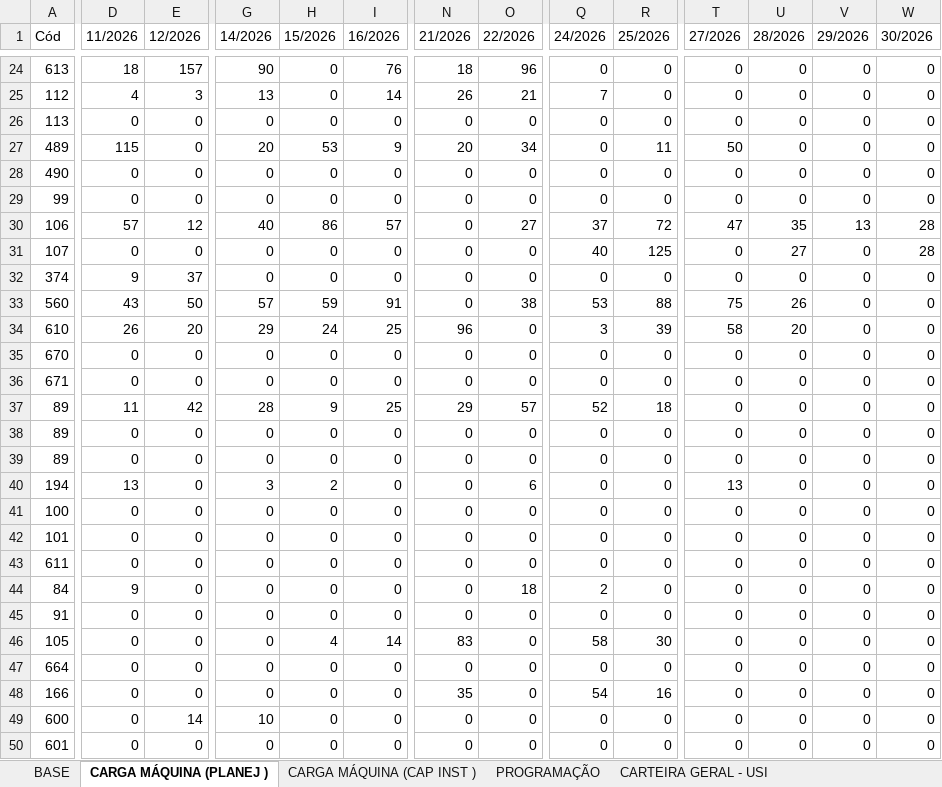
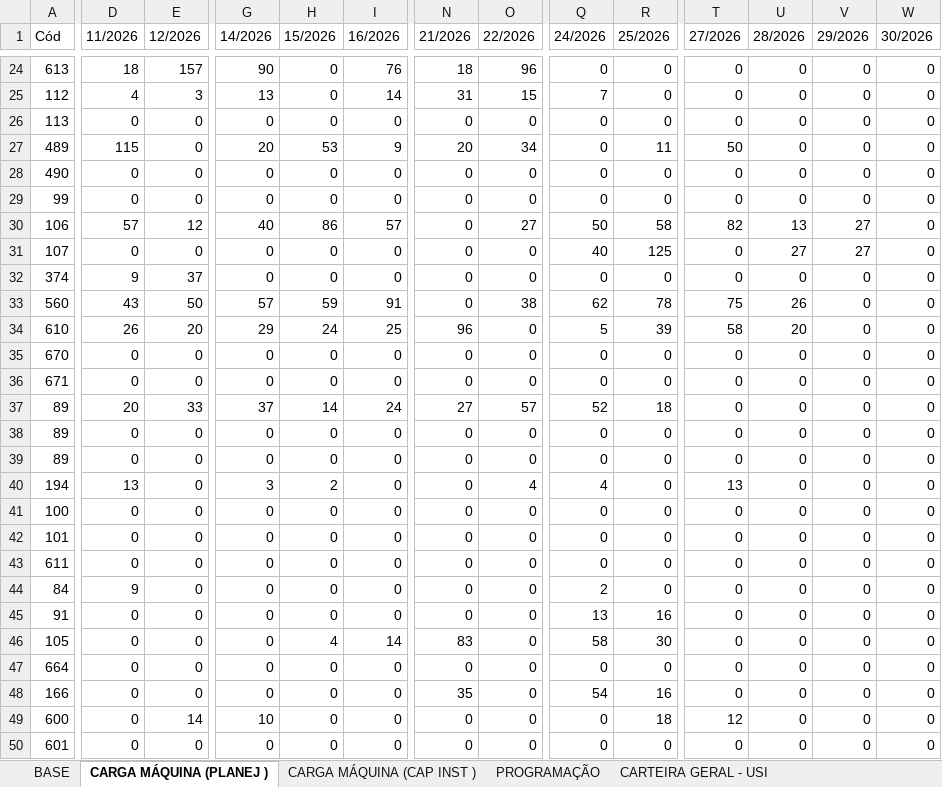
Before and after one commit to gilmarcosta2812200-hash/Progr_MECAL.html, an Excel workbook: PROG. SEMANAL_TESTE.xlsx, sheet CARGA MÁQUINA (PLANEJ ), drawn as a sheet; only a part is shown, gaps mark what is left out; values as stored, in another font and other column widths than the file's, no borders; table styles not drawn; the diff covers the shown part only; the diff names each change by its address in the sheet, - before the commit and + after, or states it on an @@ line.

```diff
--- a/PROG. SEMANAL_TESTE.xlsx (sheet CARGA MÁQUINA (PLANEJ ))
+++ b/PROG. SEMANAL_TESTE.xlsx (sheet CARGA MÁQUINA (PLANEJ ))
-N25 (21/2026): 26
+N25 (21/2026): 31
-O25 (22/2026): 21
+O25 (22/2026): 15
-Q30 (24/2026): 37
+Q30 (24/2026): 50
-R30 (25/2026): 72
+R30 (25/2026): 58
-T30 (27/2026): 47
+T30 (27/2026): 82
-U30 (28/2026): 35
+U30 (28/2026): 13
-V30 (29/2026): 13
+V30 (29/2026): 27
-W30:W31 (30/2026): 28
+W30:W31 (30/2026): 0
-V31 (29/2026): 0
+V31 (29/2026): 27
-Q33 (24/2026): 53
+Q33 (24/2026): 62
-R33 (25/2026): 88
+R33 (25/2026): 78
-Q34 (24/2026): 3
+Q34 (24/2026): 5
-D37 (11/2026): 11
+D37 (11/2026): 20
-E37 (12/2026): 42
+E37 (12/2026): 33
-G37 (14/2026): 28
+G37 (14/2026): 37
-H37 (15/2026): 9
+H37 (15/2026): 14
-I37 (16/2026): 25
+I37 (16/2026): 24
-N37 (21/2026): 29
+N37 (21/2026): 27
-O40 (22/2026): 6
+O40 (22/2026): 4
-Q40 (24/2026): 0
+Q40 (24/2026): 4
-O44 (22/2026): 18
+O44 (22/2026): 0
-Q45 (24/2026): 0
+Q45 (24/2026): 13
-R45 (25/2026): 0
+R45 (25/2026): 16
-R49 (25/2026): 0
+R49 (25/2026): 18
-T49 (27/2026): 0
+T49 (27/2026): 12
```
Also changed, not shown: 42 edited cells elsewhere in this sheet, sheet BASE, sheet CARTEIRA GERAL - USI, sheet PROGRAMAÇÃO, sheet CARGA MÁQUINA (CAP INST ).
